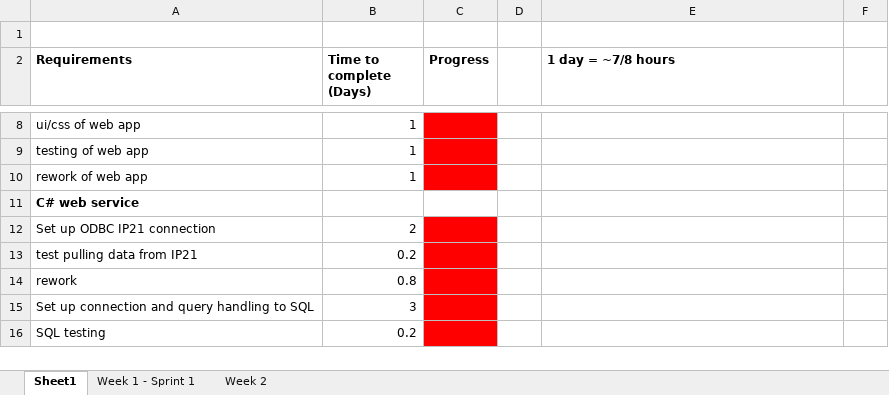
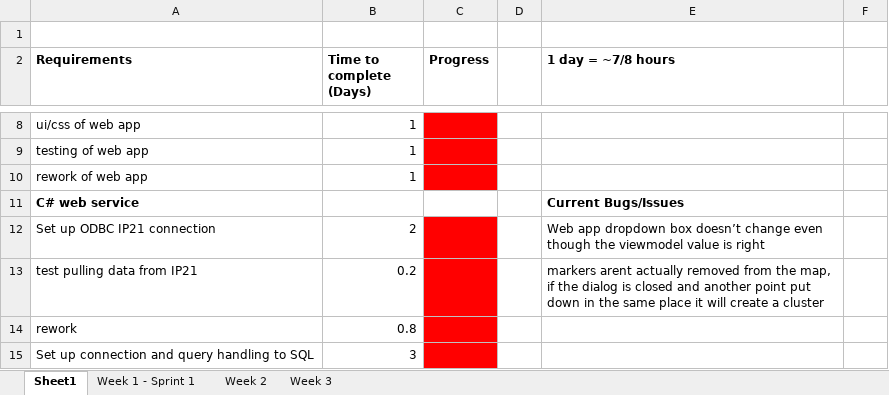
Before and after one commit to matthewfrost/FYPRepo, an Excel workbook: Project Plan.xlsx, sheet Sheet1, drawn as a sheet; only a part is shown, gaps mark what is left out; the shorter side is filled out with more unchanged rows; values as stored, in another font and other column widths than the file's, no borders; the diff names each change by its address in the sheet, - before the commit and + after, or states it on an @@ line.

```diff
--- a/Project Plan.xlsx (sheet Sheet1)
+++ b/Project Plan.xlsx (sheet Sheet1)
+sheet tab: Week 3
-E11 (1 day = ~7/8 hours): (empty)
+E11 (1 day = ~7/8 hours): Current Bugs/Issues
-E12 (1 day = ~7/8 hours): (empty)
+E12 (1 day = ~7/8 hours): Web app dropdown box doesn’t change even though the viewmodel value is right
-E13 (1 day = ~7/8 hours): (empty)
+E13 (1 day = ~7/8 hours): markers arent actually removed from the map, if the dialog is closed and another point put down in the same place it will create a cluster
```
Also changed, not shown: 30 other files.
